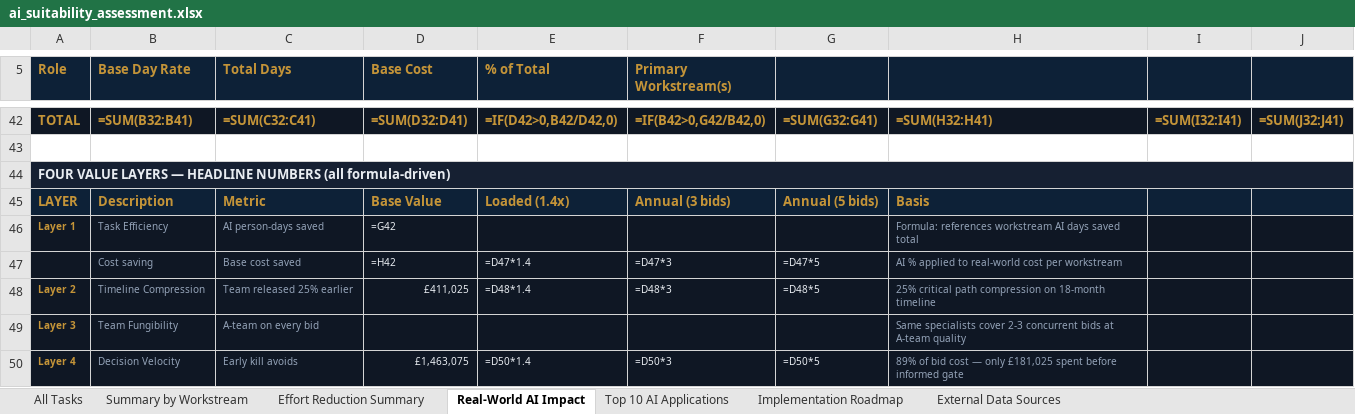
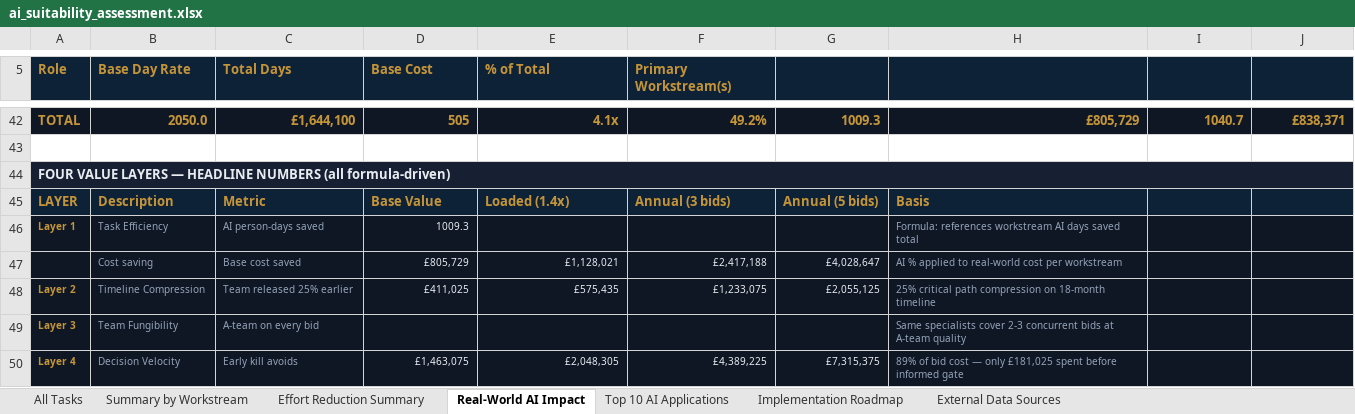
Before and after one commit to performancefocusedconsulting-star/PWIN, an Excel workbook: pwin-bid-execution/docs/ai_suitability_assessment.xlsx, sheet Real-World AI Impact, drawn as a sheet; only a part is shown, gaps mark what is left out; values as stored, in another font and other column widths than the file's, no borders; formulas without a stored value are shown as written; removed rows and columns are numbered as before the commit, all else as after; the diff covers the shown part only; the diff names each change by its address in the sheet, - before the commit and + after, or states it on an @@ line.

```diff
--- a/pwin-bid-execution/docs/ai_suitability_assessment.xlsx (sheet Real-World AI Impact)
+++ b/pwin-bid-execution/docs/ai_suitability_assessment.xlsx (sheet Real-World AI Impact)
-B42 (Base Day Rate): =SUM(B32:B41)
+B42 (Base Day Rate): 2050.0
-C42 (Total Days): =SUM(C32:C41)
+C42 (Total Days): £1,644,100
-D42 (Base Cost): =SUM(D32:D41)
+D42 (Base Cost): 505
-E42 (% of Total): =IF(D42>0,B42/D42,0)
+E42 (% of Total): 4.1x
-F42 (Primary Workstream(s)): =IF(B42>0,G42/B42,0)
+F42 (Primary Workstream(s)): 49.2%
-G42: =SUM(G32:G41)
+G42: 1009.3
-H42: =SUM(H32:H41)
+H42: £805,729
-I42: =SUM(I32:I41)
+I42: 1040.7
-J42: =SUM(J32:J41)
+J42: £838,371
-D46 (Base Cost): =G42
+D46 (Base Cost): 1009.3
-row 47:  | Cost saving | Base cost saved | =H42 | =D47*1.4 | =D47*3 | =D47*5 | AI % applied to real-world cost per workstream
+row 47:  | Cost saving | Base cost saved | £805,729 | £1,128,021 | £2,417,188 | £4,028,647 | AI % applied to real-world cost per workstream
-E48 (% of Total): =D48*1.4
+E48 (% of Total): £575,435
-F48 (Primary Workstream(s)): =D48*3
+F48 (Primary Workstream(s)): £1,233,075
-G48: =D48*5
+G48: £2,055,125
-E50 (% of Total): =D50*1.4
+E50 (% of Total): £2,048,305
-F50 (Primary Workstream(s)): =D50*3
+F50 (Primary Workstream(s)): £4,389,225
-G50: =D50*5
+G50: £7,315,375
```
Also changed, not shown: 60 edited cells elsewhere in this sheet, sheet All Tasks, sheet Effort Reduction Summary, sheet Summary by Workstream, 9 other files.
